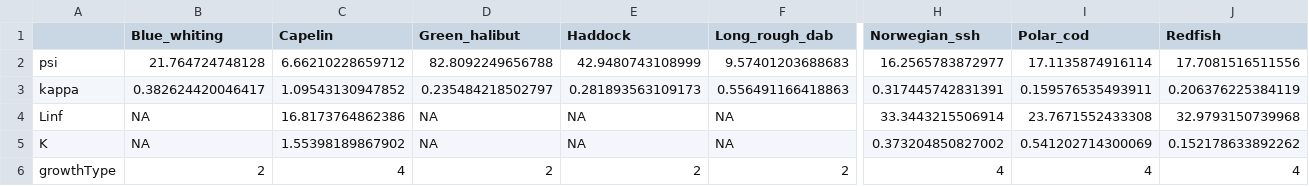
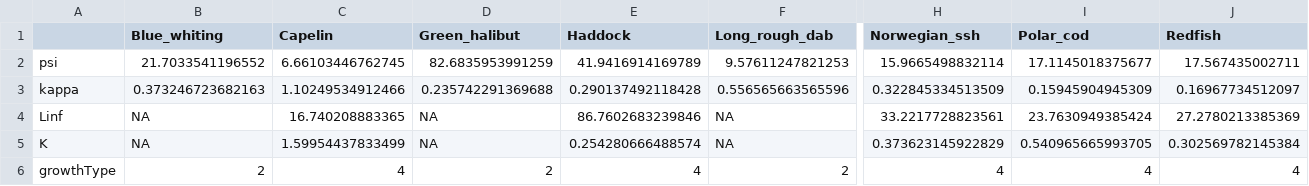
Before and after one commit to ices-eg/wg_WGSAM, a CSV file: SkillAssessment/msinput/hydra/growth_species_NOBA_era3_BTS_spring_allbox_effic1.csv, drawn as a sheet; only a part is shown, gaps mark what is left out; the diff covers the shown part only; the diff names each change by its address in the sheet, - before the commit and + after, or states it on an @@ line.

```diff
--- a/SkillAssessment/msinput/hydra/growth_species_NOBA_era3_BTS_spring_allbox_effic1.csv
+++ b/SkillAssessment/msinput/hydra/growth_species_NOBA_era3_BTS_spring_allbox_effic1.csv
-B2 (Blue_whiting): 21.764724748128
+B2 (Blue_whiting): 21.7033541196552
-C2 (Capelin): 6.66210228659712
+C2 (Capelin): 6.66103446762745
-D2 (Green_halibut): 82.8092249656788
+D2 (Green_halibut): 82.6835953991259
-E2 (Haddock): 42.9480743108999
+E2 (Haddock): 41.9416914169789
-F2 (Long_rough_dab): 9.57401203688683
+F2 (Long_rough_dab): 9.57611247821253
-H2 (Norwegian_ssh): 16.2565783872977
+H2 (Norwegian_ssh): 15.9665498832114
-I2 (Polar_cod): 17.1135874916114
+I2 (Polar_cod): 17.1145018375677
-J2 (Redfish): 17.7081516511556
+J2 (Redfish): 17.567435002711
-B3 (Blue_whiting): 0.382624420046417
+B3 (Blue_whiting): 0.373246723682163
-C3 (Capelin): 1.09543130947852
+C3 (Capelin): 1.10249534912466
-D3 (Green_halibut): 0.235484218502797
+D3 (Green_halibut): 0.235742291369688
-E3 (Haddock): 0.281893563109173
+E3 (Haddock): 0.290137492118428
-F3 (Long_rough_dab): 0.556491166418863
+F3 (Long_rough_dab): 0.556565663565596
-H3 (Norwegian_ssh): 0.317445742831391
+H3 (Norwegian_ssh): 0.322845334513509
-I3 (Polar_cod): 0.159576535493911
+I3 (Polar_cod): 0.15945904945309
-J3 (Redfish): 0.206376225384119
+J3 (Redfish): 0.16967734512097
-C4 (Capelin): 16.8173764862386
+C4 (Capelin): 16.740208883365
-E4 (Haddock): NA
+E4 (Haddock): 86.7602683239846
-H4 (Norwegian_ssh): 33.3443215506914
+H4 (Norwegian_ssh): 33.2217728823561
-I4 (Polar_cod): 23.7671552433308
+I4 (Polar_cod): 23.7630949385424
-J4 (Redfish): 32.9793150739968
+J4 (Redfish): 27.2780213385369
-C5 (Capelin): 1.55398189867902
+C5 (Capelin): 1.59954437833499
-E5 (Haddock): NA
+E5 (Haddock): 0.254280666488574
-H5 (Norwegian_ssh): 0.373204850827002
+H5 (Norwegian_ssh): 0.373623145922829
-I5 (Polar_cod): 0.541202714300069
+I5 (Polar_cod): 0.540965665993705
-J5 (Redfish): 0.152178633892262
+J5 (Redfish): 0.302569782145384
-E6 (Haddock): 2
+E6 (Haddock): 4
```
Also changed, not shown: 4 edited cells elsewhere in this file, SkillAssessment/msinput/hydra/growth_species_NOBA_era1_BTS_fall_allbox_effic1.csv, SkillAssessment/msinput/hydra/growth_species_NOBA_era1_BTS_spring_allbox_effic1.csv, 5 other files.
